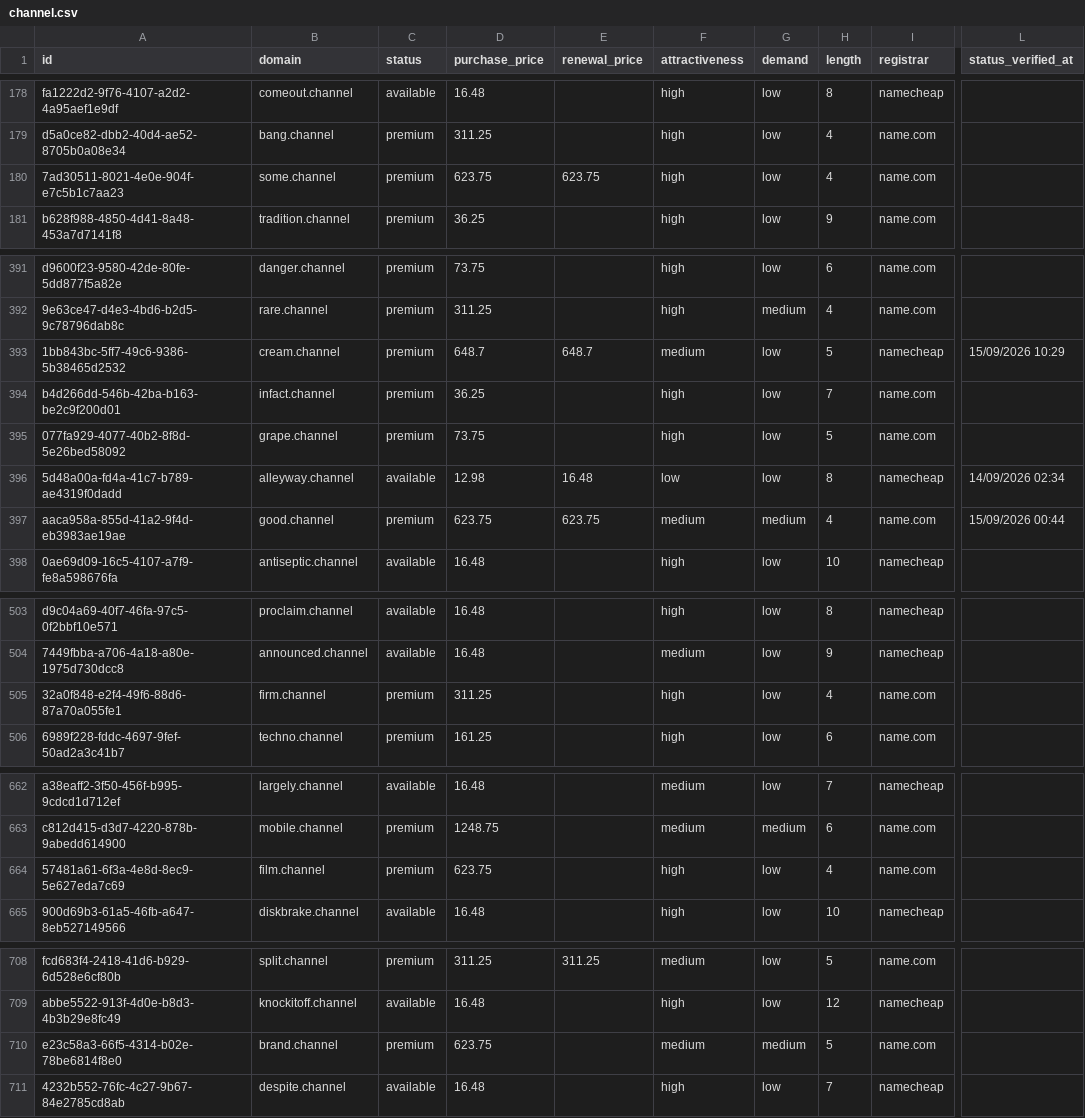
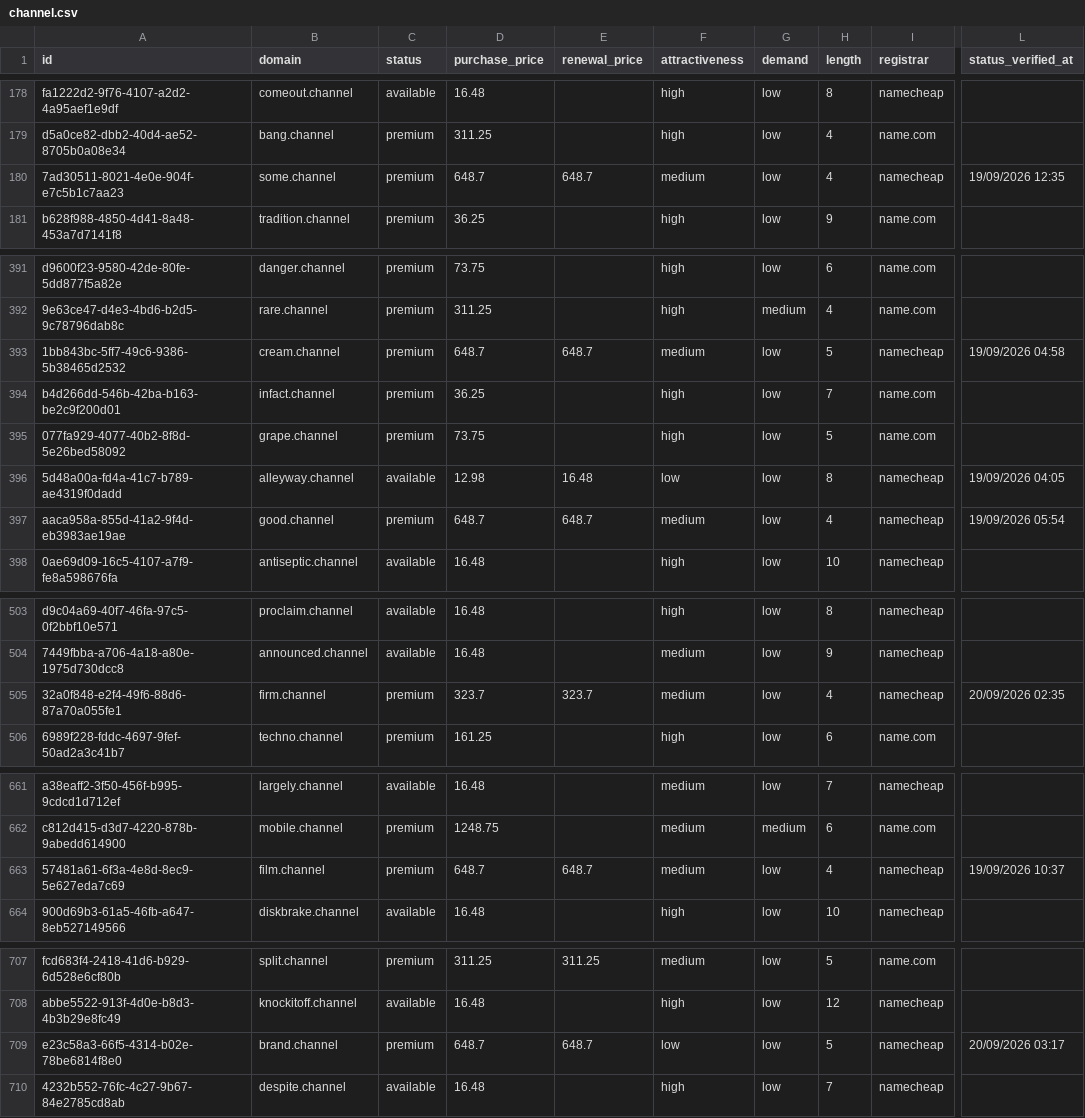
Before and after one commit to UniqueDomains/channel-oneword-domains, a CSV file: channel.csv, drawn as a sheet; only a part is shown, gaps mark what is left out; addresses are those after the commit; the diff covers the shown part only; the diff names each change by its address in the sheet, - before the commit and + after, or states it on an @@ line.

```diff
--- a/channel.csv
+++ b/channel.csv
-D180 (purchase_price): 623.75
+D180 (purchase_price): 648.7
-E180 (renewal_price): 623.75
+E180 (renewal_price): 648.7
-F180 (attractiveness): high
+F180 (attractiveness): medium
-I180 (registrar): name.com
+I180 (registrar): namecheap
-L180 (status_verified_at): (empty)
+L180 (status_verified_at): 19/09/2026 12:35
-L393 (status_verified_at): 15/09/2026 10:29
+L393 (status_verified_at): 19/09/2026 04:58
-L396 (status_verified_at): 14/09/2026 02:34
+L396 (status_verified_at): 19/09/2026 04:05
-D397 (purchase_price): 623.75
+D397 (purchase_price): 648.7
-E397 (renewal_price): 623.75
+E397 (renewal_price): 648.7
-G397 (demand): medium
+G397 (demand): low
-I397 (registrar): name.com
+I397 (registrar): namecheap
-L397 (status_verified_at): 15/09/2026 00:44
+L397 (status_verified_at): 19/09/2026 05:54
-D505 (purchase_price): 311.25
+D505 (purchase_price): 323.7
-E505 (renewal_price): (empty)
+E505 (renewal_price): 323.7
-F505 (attractiveness): high
+F505 (attractiveness): medium
-I505 (registrar): name.com
+I505 (registrar): namecheap
-L505 (status_verified_at): (empty)
+L505 (status_verified_at): 20/09/2026 02:35
-D663 (purchase_price): 623.75
+D663 (purchase_price): 648.7
-E663 (renewal_price): (empty)
+E663 (renewal_price): 648.7
-F663 (attractiveness): high
+F663 (attractiveness): medium
-I663 (registrar): name.com
+I663 (registrar): namecheap
-L663 (status_verified_at): (empty)
+L663 (status_verified_at): 19/09/2026 10:37
-D709 (purchase_price): 623.75
+D709 (purchase_price): 648.7
-E709 (renewal_price): (empty)
+E709 (renewal_price): 648.7
-F709 (attractiveness): medium
+F709 (attractiveness): low
-G709 (demand): medium
+G709 (demand): low
-I709 (registrar): name.com
+I709 (registrar): namecheap
-L709 (status_verified_at): (empty)
+L709 (status_verified_at): 20/09/2026 03:17
```
Also changed, not shown: 1 added row, 1 removed row and 68 edited cells elsewhere in this file, 4 other files.
